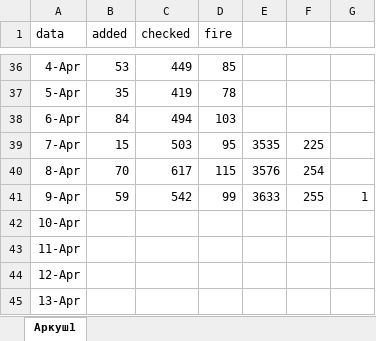
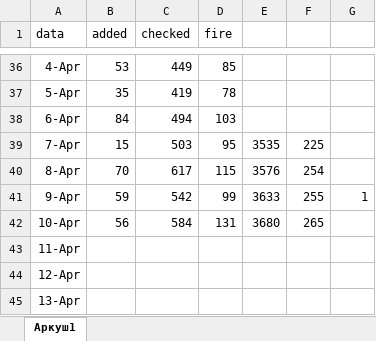
Before and after one commit to Roma4466/DuoCards, an Excel workbook: Copy.xlsx, sheet Аркуш1, drawn as a sheet; only a part is shown, gaps mark what is left out; values as stored, in another font and other column widths than the file's, no borders; the diff names each change by its address in the sheet, - before the commit and + after, or states it on an @@ line.

```diff
--- a/Copy.xlsx (sheet Аркуш1)
+++ b/Copy.xlsx (sheet Аркуш1)
-B42 (added): (empty)
+B42 (added): 56
-C42 (checked): (empty)
+C42 (checked): 584
-D42 (fire): (empty)
+D42 (fire): 131
-E42: (empty)
+E42: 3680
-F42: (empty)
+F42: 265
```
Also changed, not shown: data.xlsx, 4 other files.
